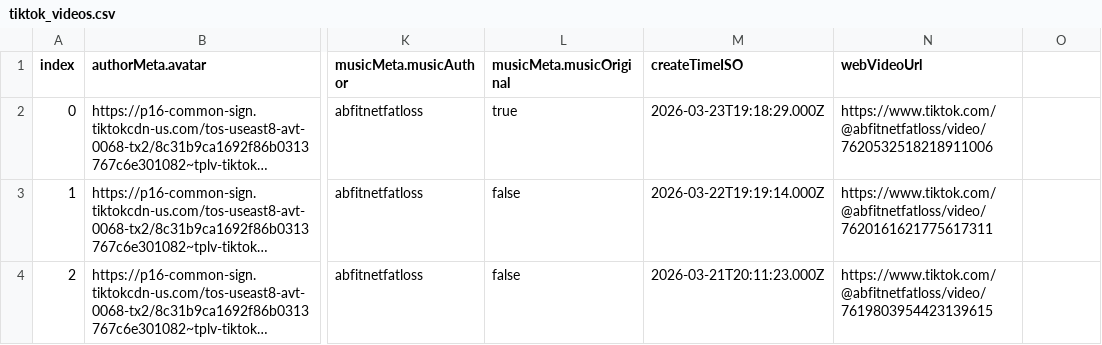
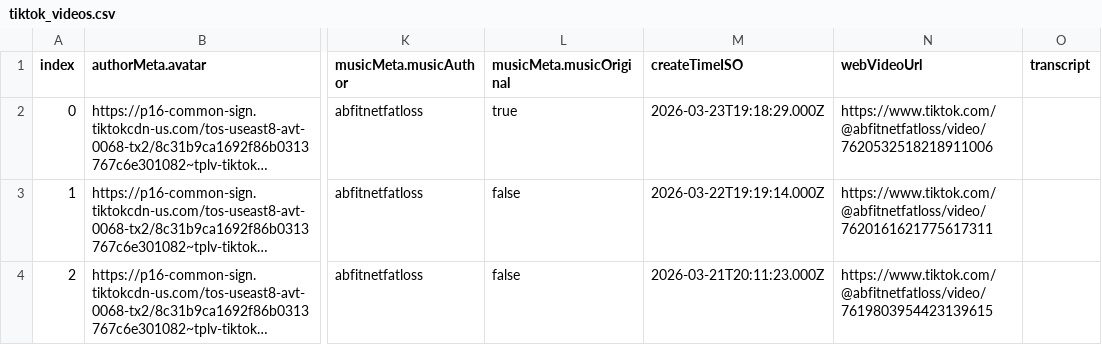
Before and after one commit to joshuazhuo/Prometheusv2, a CSV file: tiktok_videos.csv, drawn as a sheet; only a part is shown, gaps mark what is left out; long unchanged cells end in …; the diff names each change by its address in the sheet, - before the commit and + after, or states it on an @@ line.

```diff
--- a/tiktok_videos.csv
+++ b/tiktok_videos.csv
-O1: (empty)
+O1: transcript
```
Also changed, not shown: 1 other file.
